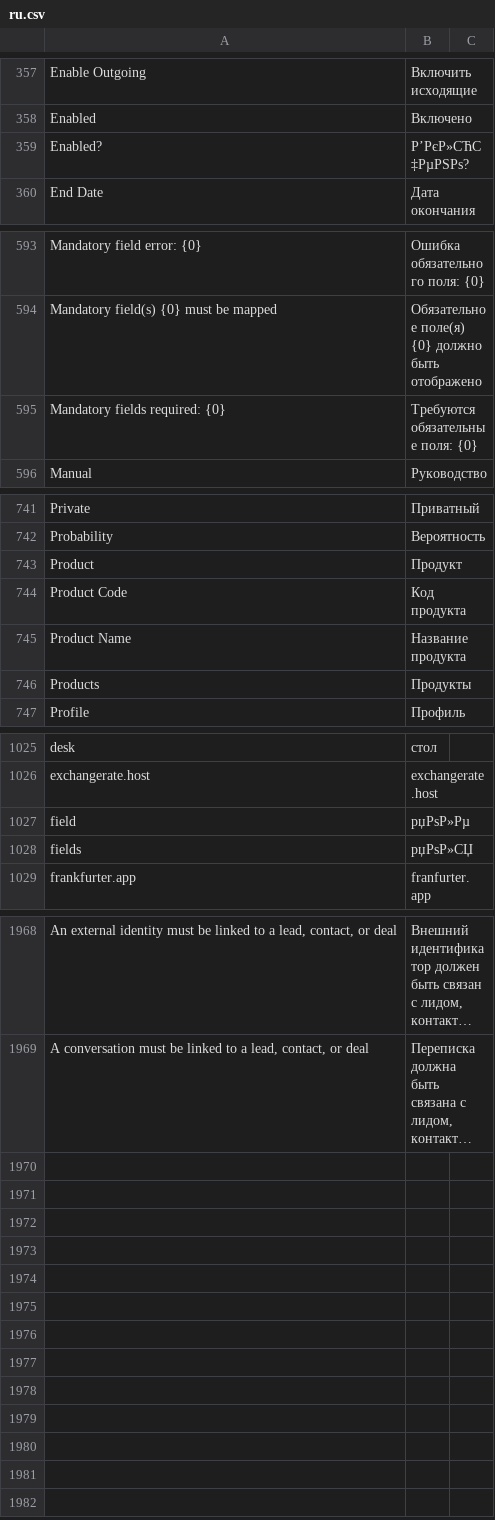
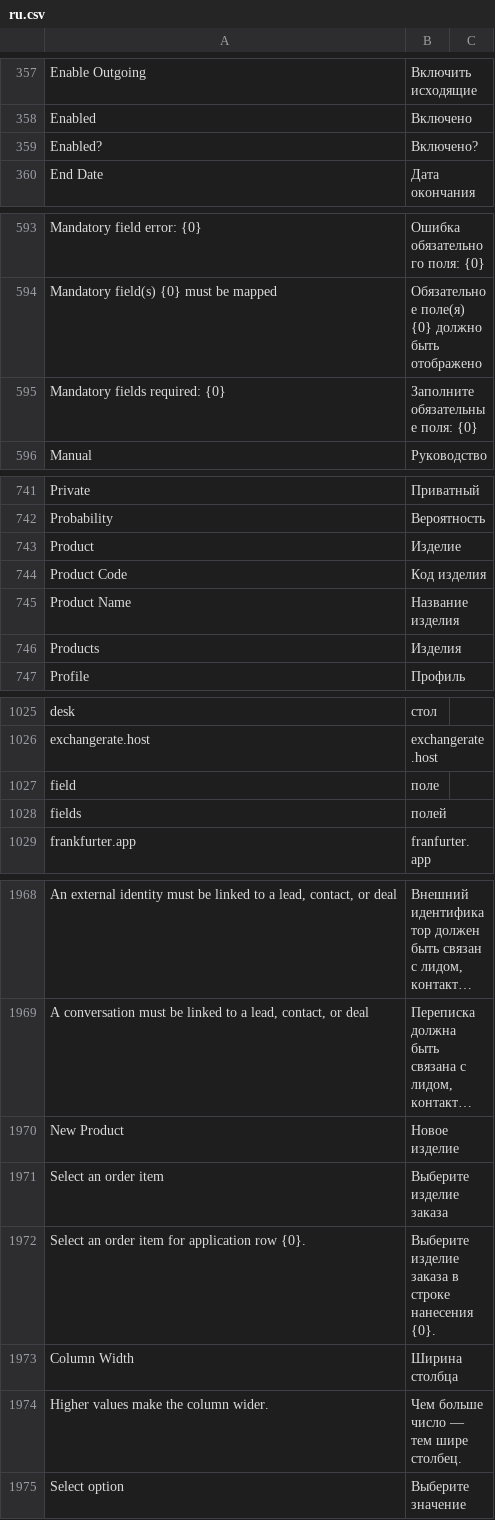
Before and after one commit to dimasta222/crm, a CSV file: crm/translations/ru.csv, drawn as a sheet; only a part is shown, gaps mark what is left out; long unchanged cells end in …; the diff covers the shown part only; the diff names each change by its address in the sheet, - before the commit and + after, or states it on an @@ line.

```diff
--- a/crm/translations/ru.csv
+++ b/crm/translations/ru.csv
-B359: Р’РєР»СЋС‡РµРЅРѕ?
+B359: Включено?
-B595: Требуются обязательные поля: {0}
+B595: Заполните обязательные поля: {0}
-B743: Продукт
+B743: Изделие
-B744: Код продукта
+B744: Код изделия
-B745: Название продукта
+B745: Название изделия
-B746: Продукты
+B746: Изделия
-B1027: рџРѕР»Рµ
+B1027: поле
-B1028: рџРѕР»СЏ
+B1028: полей
+row 1970: New Product | Новое изделие
+row 1971: Select an order item | Выберите изделие заказа
+row 1972: Select an order item for application row {0}. | Выберите изделие заказа в строке нанесения {0}.
+row 1973: Column Width | Ширина столбца
+row 1974: Higher values make the column wider. | Чем больше число — тем шире столбец.
+row 1975: Select option | Выберите значение
```
Also changed, not shown: 3 edited cells elsewhere in this file, 12 other files.
